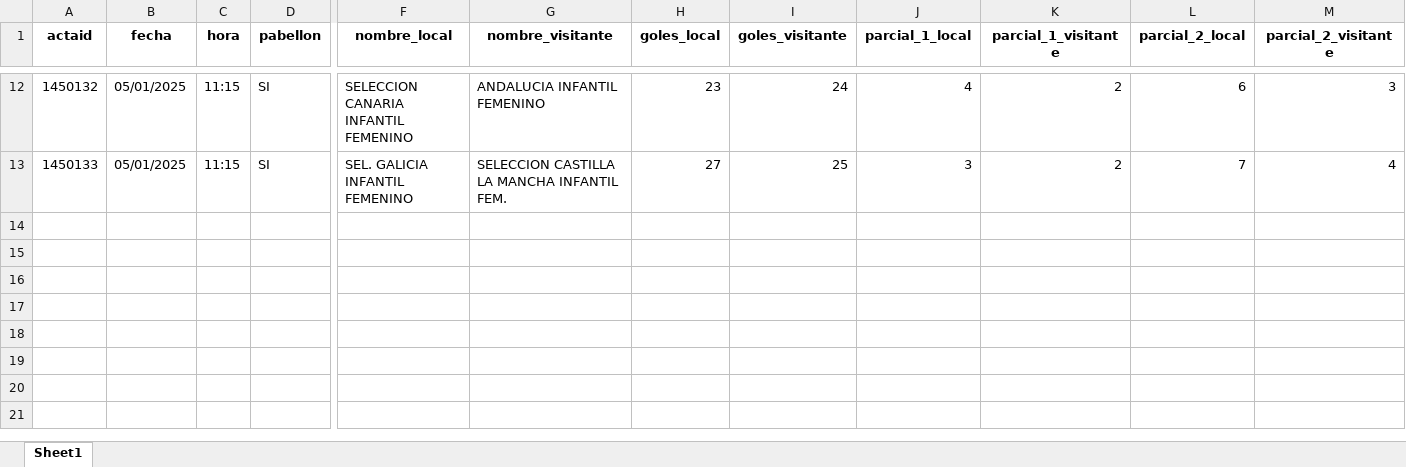
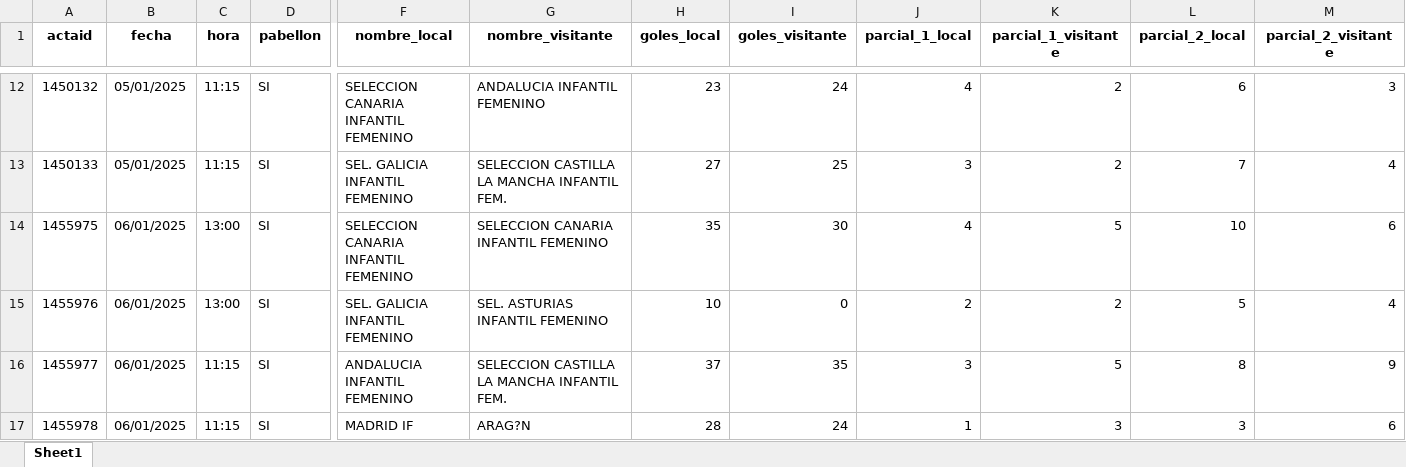
Before and after one commit to GF3000/AnalisisFranco-Dashboard, an Excel workbook: data/partidos/partidos_CESA25IF.xlsx, sheet Sheet1, drawn as a sheet; only a part is shown, gaps mark what is left out; values as stored, in another font and other column widths than the file's, no borders; rows hold the shown columns only; the diff names each change by its address in the sheet, - before the commit and + after, or states it on an @@ line.

```diff
--- a/data/partidos/partidos_CESA25IF.xlsx (sheet Sheet1)
+++ b/data/partidos/partidos_CESA25IF.xlsx (sheet Sheet1)
+row 14: 1455975 | 06/01/2025 | 13:00 | SI | SELECCION CANARIA INFANTIL FEMENINO | SELECCION CANARIA INFANTIL FEMENINO | 35 | 30 | 4 | 5 | 10 | 6
+row 15: 1455976 | 06/01/2025 | 13:00 | SI | SEL. GALICIA INFANTIL FEMENINO | SEL. ASTURIAS INFANTIL FEMENINO | 10 | 0 | 2 | 2 | 5 | 4
+row 16: 1455977 | 06/01/2025 | 11:15 | SI | ANDALUCIA INFANTIL FEMENINO | SELECCION CASTILLA LA MANCHA INFANTIL FEM. | 37 | 35 | 3 | 5 | 8 | 9
+row 17: 1455978 | 06/01/2025 | 11:15 | SI | MADRID IF | ARAG?N | 28 | 24 | 1 | 3 | 3 | 6
```
Also changed, not shown: data/partidos/partidos_CESA25CF.xlsx, data/partidos/partidos_CESA25CM.xlsx, 3 other files.
